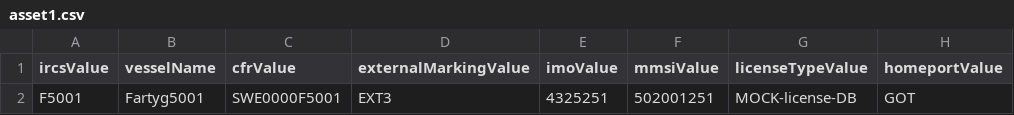
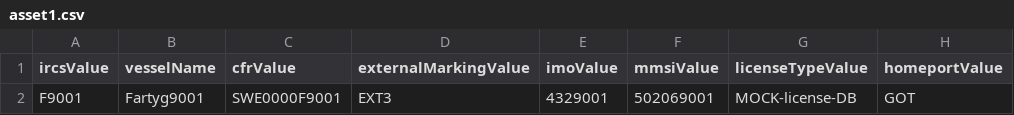
Before and after one commit to UnionVMS/UVMS-SeleniumTests, a CSV file: asset1.csv, drawn as a sheet; only a part is shown; the diff names each change by its address in the sheet, - before the commit and + after, or states it on an @@ line.

```diff
--- a/asset1.csv
+++ b/asset1.csv
-A2 (ircsValue): F5001
+A2 (ircsValue): F9001
-B2 (vesselName): Fartyg5001
+B2 (vesselName): Fartyg9001
-C2 (cfrValue): SWE0000F5001
+C2 (cfrValue): SWE0000F9001
-E2 (imoValue): 4325251
+E2 (imoValue): 4329001
-F2 (mmsiValue): 502001251
+F2 (mmsiValue): 502069001
```
Also changed, not shown: asset2.csv, asset3.csv, 12 other files.
